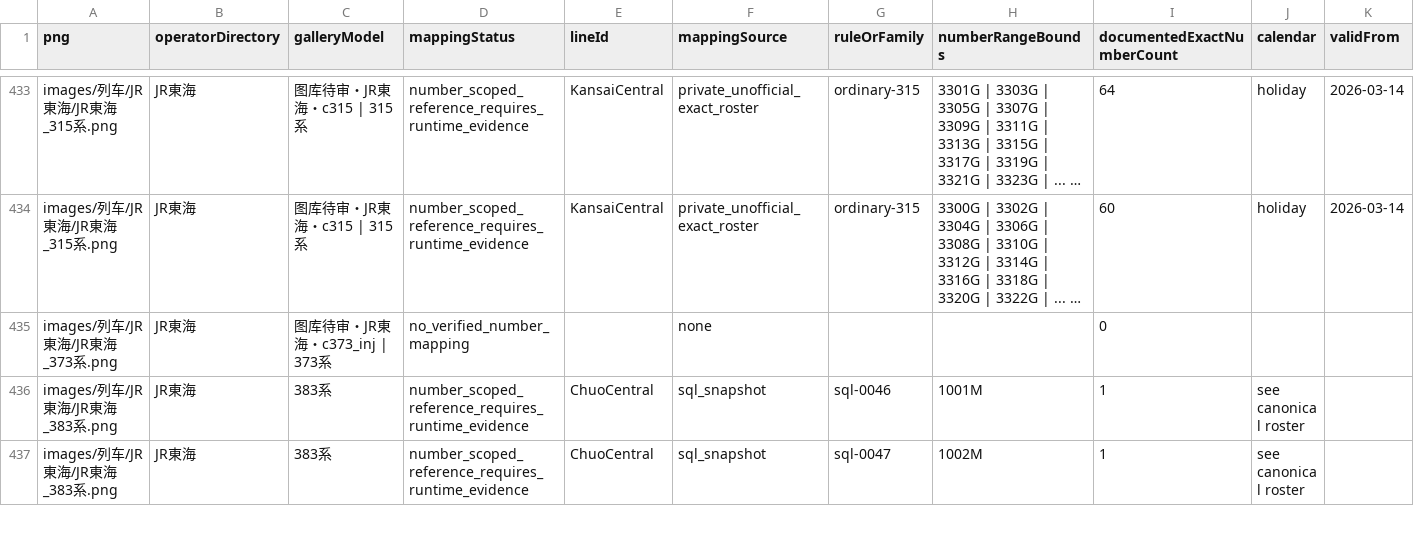
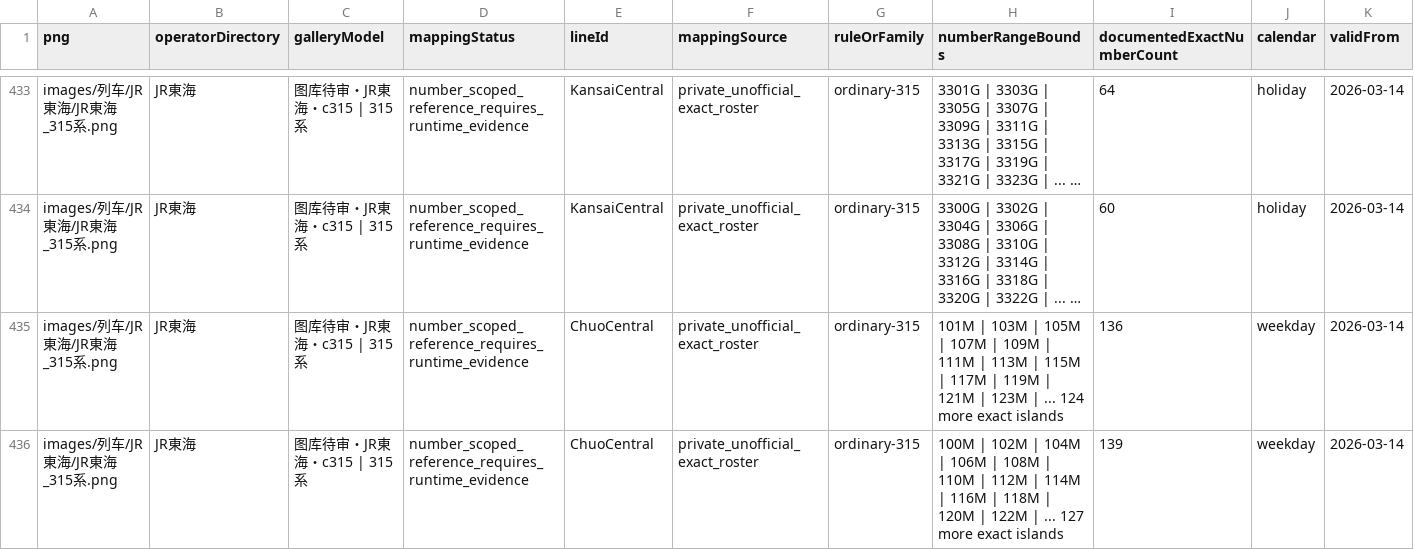
Before and after one commit to biubiu52011/pixel-tetsudo, a CSV file: data/audits/png-to-train-number-index-2611.csv, drawn as a sheet; only a part is shown, gaps mark what is left out; the shorter side is filled out with more unchanged rows; long unchanged cells end in …; rows hold the shown columns only; the diff covers the shown part only; the diff names each change by its address in the sheet, - before the commit and + after, or states it on an @@ line.

```diff
--- a/data/audits/png-to-train-number-index-2611.csv
+++ b/data/audits/png-to-train-number-index-2611.csv
+row 435: images/列车/JR東海/JR東海_315系.png | JR東海 | 图库待审・JR東海・c315 | 315系 | number_scoped_reference_requires_runtime_evidence | ChuoCentral | private_unofficial_exact_roster | ordinary-315 | 101M | 103M | 105M | 107M | 109M | 111M | 113M | 115M | 117M | 119M | 121M | 123M | ... 124 more exact islands | 136 | weekday | 2026-03-14
+row 436: images/列车/JR東海/JR東海_315系.png | JR東海 | 图库待审・JR東海・c315 | 315系 | number_scoped_reference_requires_runtime_evidence | ChuoCentral | private_unofficial_exact_roster | ordinary-315 | 100M | 102M | 104M | 106M | 108M | 110M | 112M | 114M | 116M | 118M | 120M | 122M | ... 127 more exact islands | 139 | weekday | 2026-03-14
```
Also changed, not shown: 4 added rows elsewhere in this file, data/audits/png-current-service-number-map-20261116.csv, 8 other files.
